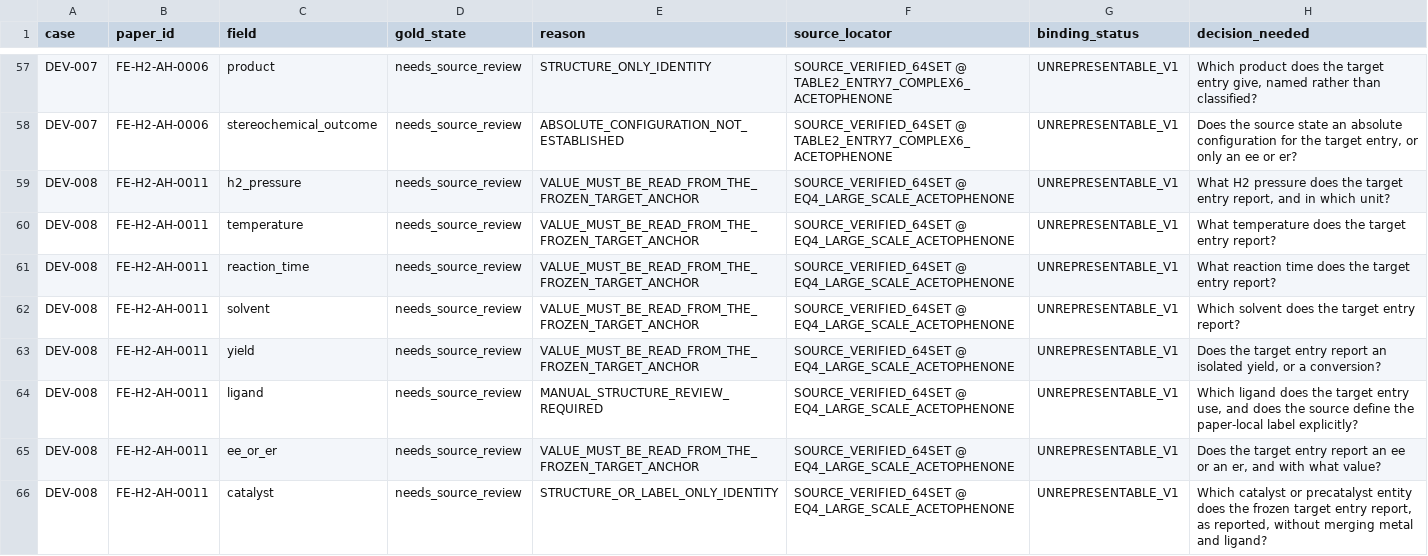
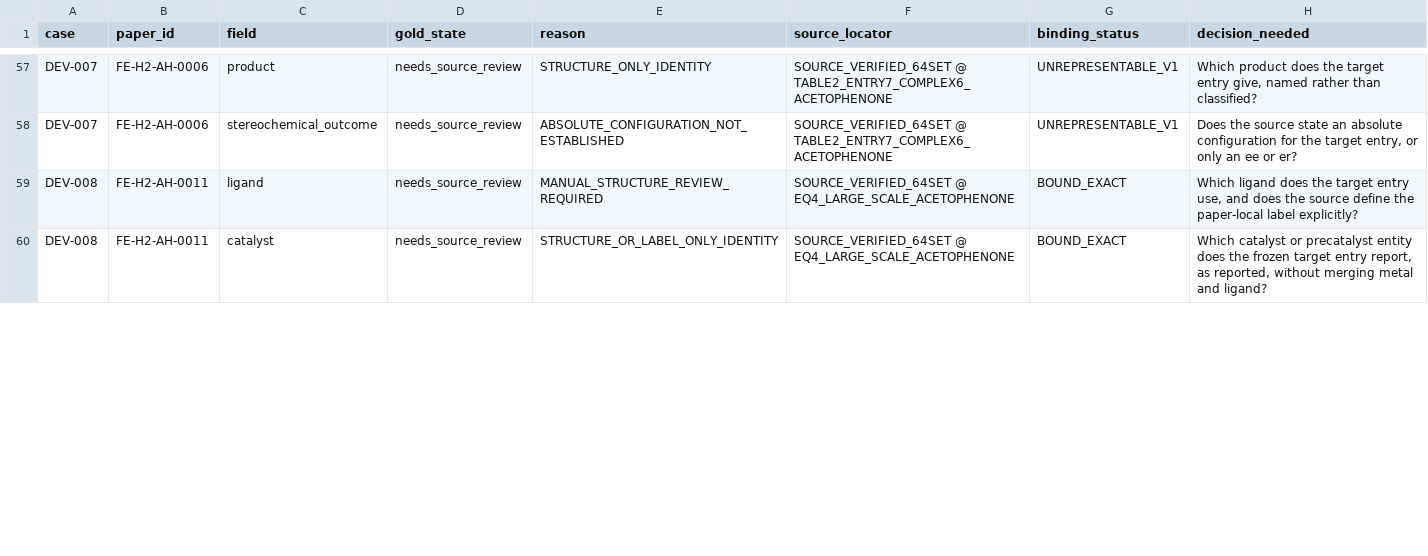
Before and after one commit to linlkx0810-svg/Hydrogenation_Literature_Agent, a CSV file: benchmark/development_gold/HUMAN_REVIEW_QUEUE_V1.csv, drawn as a sheet; only a part is shown, gaps mark what is left out; the diff covers the shown part only.

```diff
--- a/benchmark/development_gold/HUMAN_REVIEW_QUEUE_V1.csv
+++ b/benchmark/development_gold/HUMAN_REVIEW_QUEUE_V1.csv
@@ -58,9 +58,3 @@ DEV-007,FE-H2-AH-0006,product,needs_source_review,STRUCTURE_ONLY_IDENTITY,SOURCE
 DEV-007,FE-H2-AH-0006,stereochemical_outcome,needs_source_review,ABSOLUTE_CONFIGURATION_NOT_ESTABLISHED,SOURCE_VERIFIED_64SET @ TABLE2_ENTRY7_COMPLEX6_ACETOPHENONE,UNREPRESENTABLE_V1,"Does the source state an absolute configuration for the target entry, or only an ee or er?"
-DEV-008,FE-H2-AH-0011,h2_pressure,needs_source_review,VALUE_MUST_BE_READ_FROM_THE_FROZEN_TARGET_ANCHOR,SOURCE_VERIFIED_64SET @ EQ4_LARGE_SCALE_ACETOPHENONE,UNREPRESENTABLE_V1,"What H2 pressure does the target entry report, and in which unit?"
-DEV-008,FE-H2-AH-0011,temperature,needs_source_review,VALUE_MUST_BE_READ_FROM_THE_FROZEN_TARGET_ANCHOR,SOURCE_VERIFIED_64SET @ EQ4_LARGE_SCALE_ACETOPHENONE,UNREPRESENTABLE_V1,What temperature does the target entry report?
-DEV-008,FE-H2-AH-0011,reaction_time,needs_source_review,VALUE_MUST_BE_READ_FROM_THE_FROZEN_TARGET_ANCHOR,SOURCE_VERIFIED_64SET @ EQ4_LARGE_SCALE_ACETOPHENONE,UNREPRESENTABLE_V1,What reaction time does the target entry report?
-DEV-008,FE-H2-AH-0011,solvent,needs_source_review,VALUE_MUST_BE_READ_FROM_THE_FROZEN_TARGET_ANCHOR,SOURCE_VERIFIED_64SET @ EQ4_LARGE_SCALE_ACETOPHENONE,UNREPRESENTABLE_V1,Which solvent does the target entry report?
-DEV-008,FE-H2-AH-0011,yield,needs_source_review,VALUE_MUST_BE_READ_FROM_THE_FROZEN_TARGET_ANCHOR,SOURCE_VERIFIED_64SET @ EQ4_LARGE_SCALE_ACETOPHENONE,UNREPRESENTABLE_V1,"Does the target entry report an isolated yield, or a conversion?"
-DEV-008,FE-H2-AH-0011,ligand,needs_source_review,MANUAL_STRUCTURE_REVIEW_REQUIRED,SOURCE_VERIFIED_64SET @ EQ4_LARGE_SCALE_ACETOPHENONE,UNREPRESENTABLE_V1,"Which ligand does the target entry use, and does the source define the paper-local label explicitly?"
-DEV-008,FE-H2-AH-0011,ee_or_er,needs_source_review,VALUE_MUST_BE_READ_FROM_THE_FROZEN_TARGET_ANCHOR,SOURCE_VERIFIED_64SET @ EQ4_LARGE_SCALE_ACETOPHENONE,UNREPRESENTABLE_V1,"Does the target entry report an ee or an er, and with what value?"
-DEV-008,FE-H2-AH-0011,catalyst,needs_source_review,STRUCTURE_OR_LABEL_ONLY_IDENTITY,SOURCE_VERIFIED_64SET @ EQ4_LARGE_SCALE_ACETOPHENONE,UNREPRESENTABLE_V1,"Which catalyst or precatalyst entity does the frozen target entry report, as reported, without merging metal and ligand?"
+DEV-008,FE-H2-AH-0011,ligand,needs_source_review,MANUAL_STRUCTURE_REVIEW_REQUIRED,SOURCE_VERIFIED_64SET @ EQ4_LARGE_SCALE_ACETOPHENONE,BOUND_EXACT,"Which ligand does the target entry use, and does the source define the paper-local label explicitly?"
+DEV-008,FE-H2-AH-0011,catalyst,needs_source_review,STRUCTURE_OR_LABEL_ONLY_IDENTITY,SOURCE_VERIFIED_64SET @ EQ4_LARGE_SCALE_ACETOPHENONE,BOUND_EXACT,"Which catalyst or precatalyst entity does the frozen target entry report, as reported, without merging metal and ligand?"
```
Also changed, not shown: 9 removed rows and 7 edited cells elsewhere in this file, benchmark/development_gold/candidate_binding_v1.csv, benchmark/development_gold/human_review_batch_01.csv, 12 other files.
